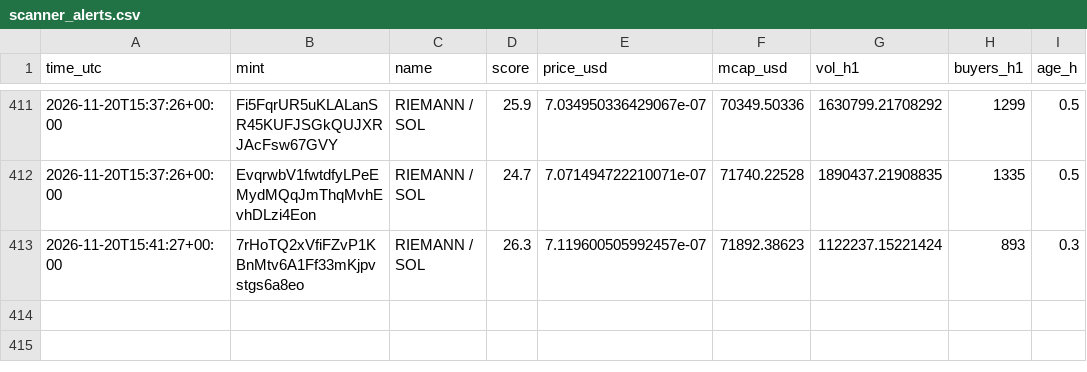
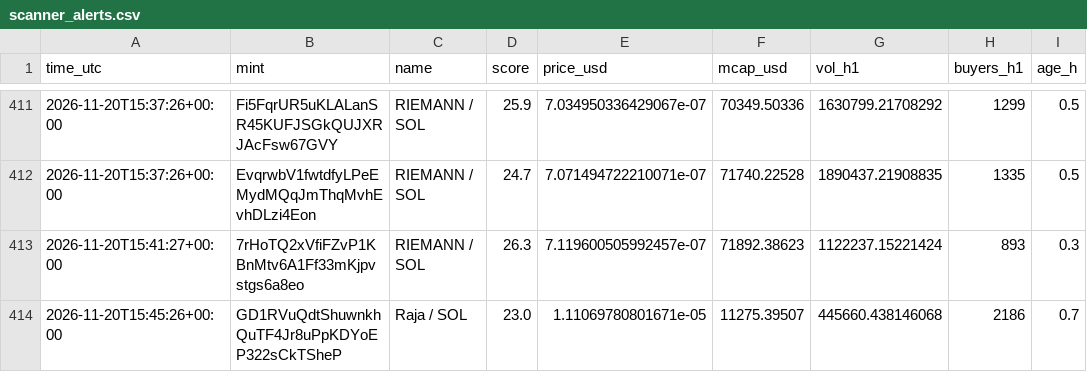
Before and after one commit to marion2702/coin-tracker, a CSV file: scanner_alerts.csv, drawn as a sheet; only a part is shown, gaps mark what is left out.

```diff
--- a/scanner_alerts.csv
+++ b/scanner_alerts.csv
@@ -413 +413,2 @@ time_utc,mint,name,score,price_usd,mcap_usd,vol_h1,buyers_h1,age_h
 2026-11-20T15:41:27+00:00,7rHoTQ2xVfiFZvP1KBnMtv6A1Ff33mKjpvstgs6a8eo,RIEMANN / SOL,26.3,7.119600505992457e-07,71892.38623,1122237.15221424,893,0.3
+2026-11-20T15:45:26+00:00,GD1RVuQdtShuwnkhQuTF4Jr8uPpKDYoEP322sCkTSheP,Raja / SOL,23.0,1.11069780801671e-05,11275.39507,445660.438146068,2186,0.7
```
Also changed, not shown: history.csv, 2 other files.
